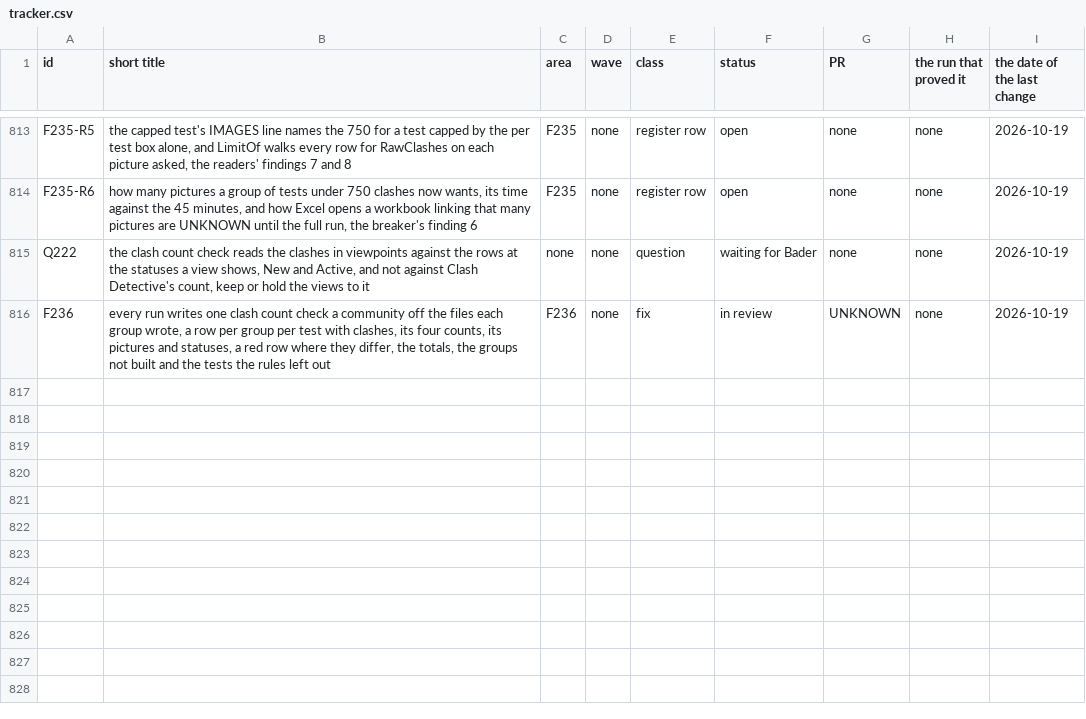
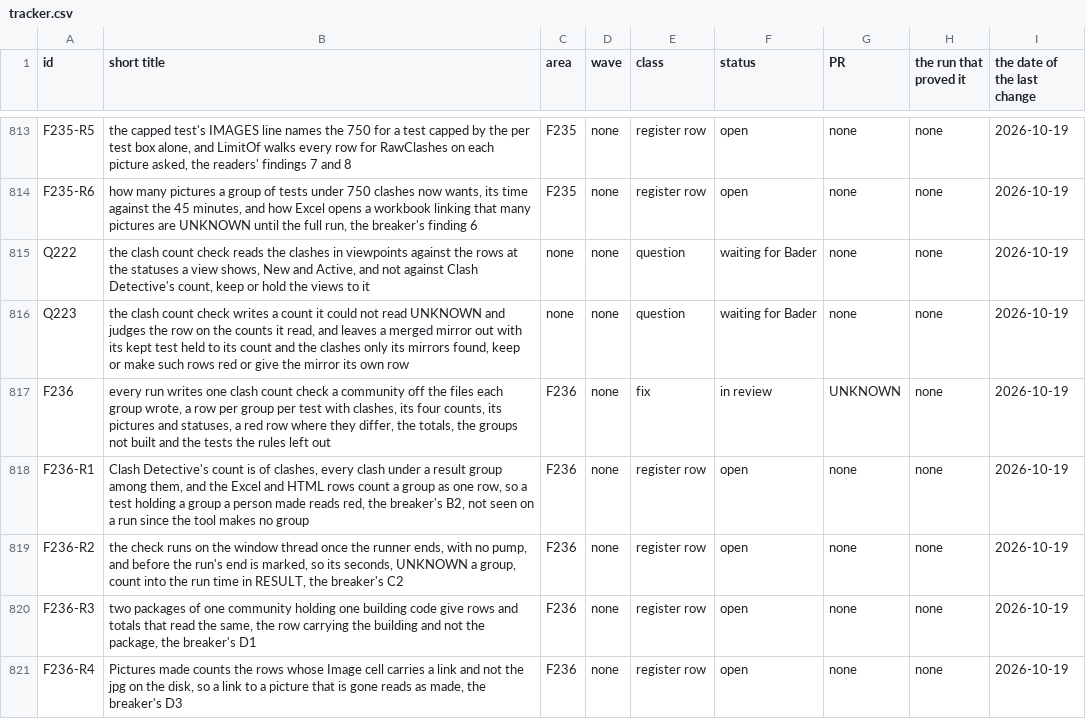
Before and after one commit to baderrahal/PAR_NWC-Federator-V2, a CSV file: steps/tracker.csv, drawn as a sheet; only a part is shown, gaps mark what is left out.

Commit message:
F236 attempt 2, the reviewer's and the breaker's findings, a count not read UNKNOWN, the views read back, the mirrors, the groups not read, Q223, rows F236-R1 to R4

```diff
--- a/steps/tracker.csv
+++ b/steps/tracker.csv
@@ -815,2 +815,7 @@ F235-R6,"how many pictures a group of tests under 750 clashes now wants, its tim
 Q222,"the clash count check reads the clashes in viewpoints against the rows at the statuses a view shows, New and Active, and not against Clash Detective's count, keep or hold the views to it",none,none,question,waiting for Bader,none,none,2026-10-19
+Q223,"the clash count check writes a count it could not read UNKNOWN and judges the row on the counts it read, and leaves a merged mirror out with its kept test held to its count and the clashes only its mirrors found, keep or make such rows red or give the mirror its own row",none,none,question,waiting for Bader,none,none,2026-10-19
 F236,"every run writes one clash count check a community off the files each group wrote, a row per group per test with clashes, its four counts, its pictures and statuses, a red row where they differ, the totals, the groups not built and the tests the rules left out",F236,none,fix,in review,UNKNOWN,none,2026-10-19
+F236-R1,"Clash Detective's count is of clashes, every clash under a result group among them, and the Excel and HTML rows count a group as one row, so a test holding a group a person made reads red, the breaker's B2, not seen on a run since the tool makes no group",F236,none,register row,open,none,none,2026-10-19
+F236-R2,"the check runs on the window thread once the runner ends, with no pump, and before the run's end is marked, so its seconds, UNKNOWN a group, count into the run time in RESULT, the breaker's C2",F236,none,register row,open,none,none,2026-10-19
+F236-R3,"two packages of one community holding one building code give rows and totals that read the same, the row carrying the building and not the package, the breaker's D1",F236,none,register row,open,none,none,2026-10-19
+F236-R4,"Pictures made counts the rows whose Image cell carries a link and not the jpg on the disk, so a link to a picture that is gone reads as made, the breaker's D3",F236,none,register row,open,none,none,2026-10-19
```
Also changed, not shown: 18 other files.
